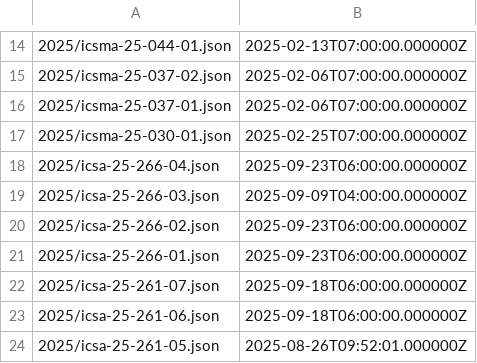
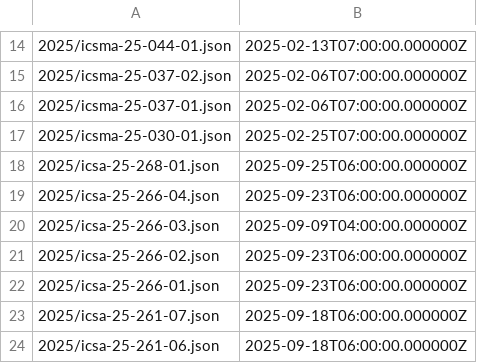
Before and after one commit to cisagov/CSAF, a CSV file: csaf_files/OT/white/changes.csv, drawn as a sheet; only a part is shown, gaps mark what is left out; the shorter side is filled out with more unchanged rows.

```diff
--- a/csaf_files/OT/white/changes.csv
+++ b/csaf_files/OT/white/changes.csv
@@ -17,2 +17,3 @@
 2025/icsma-25-030-01.json,2025-02-25T07:00:00.000000Z
+2025/icsa-25-268-01.json,2025-09-25T06:00:00.000000Z
 2025/icsa-25-266-04.json,2025-09-23T06:00:00.000000Z
```
Also changed, not shown: 5 other files.
